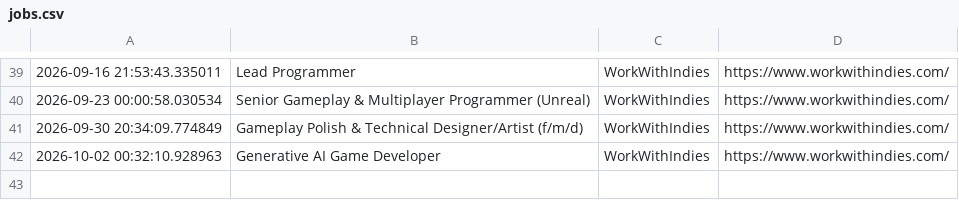
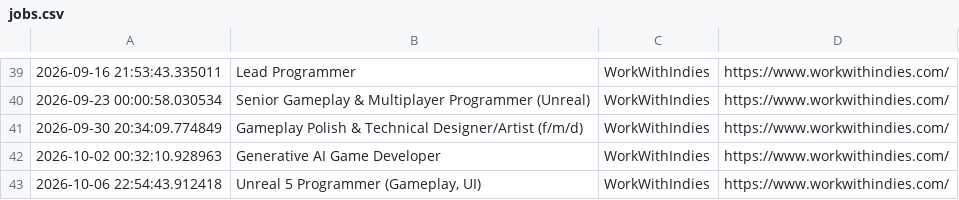
Before and after one commit to Zygyst/game-job-hunter, a CSV file: jobs.csv, drawn as a sheet; only a part is shown, gaps mark what is left out.

```diff
--- a/jobs.csv
+++ b/jobs.csv
@@ -42 +42,2 @@
 2026-10-02 00:32:10.928963,Generative AI Game Developer,WorkWithIndies,https://www.workwithindies.com/
+2026-10-06 22:54:43.912418,"Unreal 5 Programmer (Gameplay, UI)",WorkWithIndies,https://www.workwithindies.com/
```
Also changed, not shown: 1 other file.
